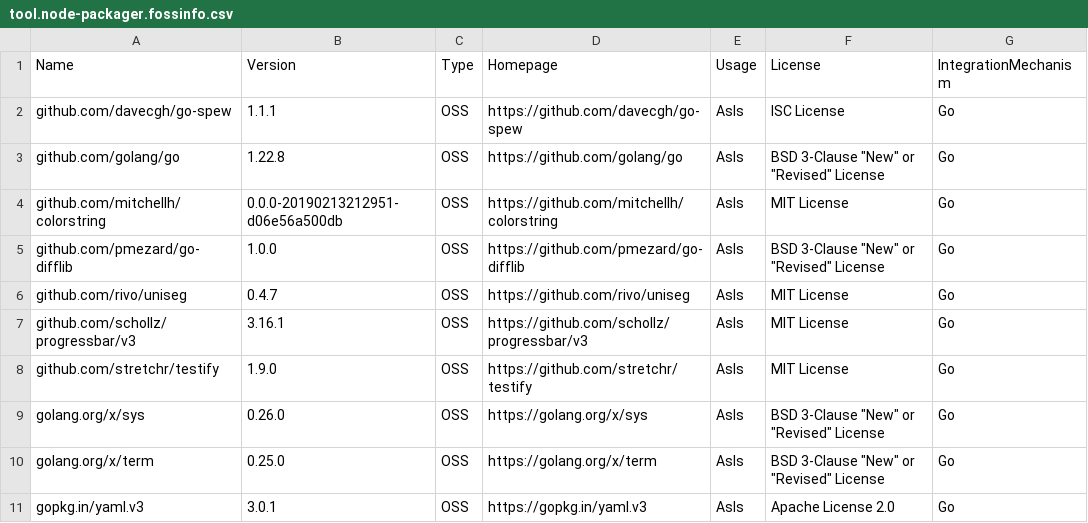
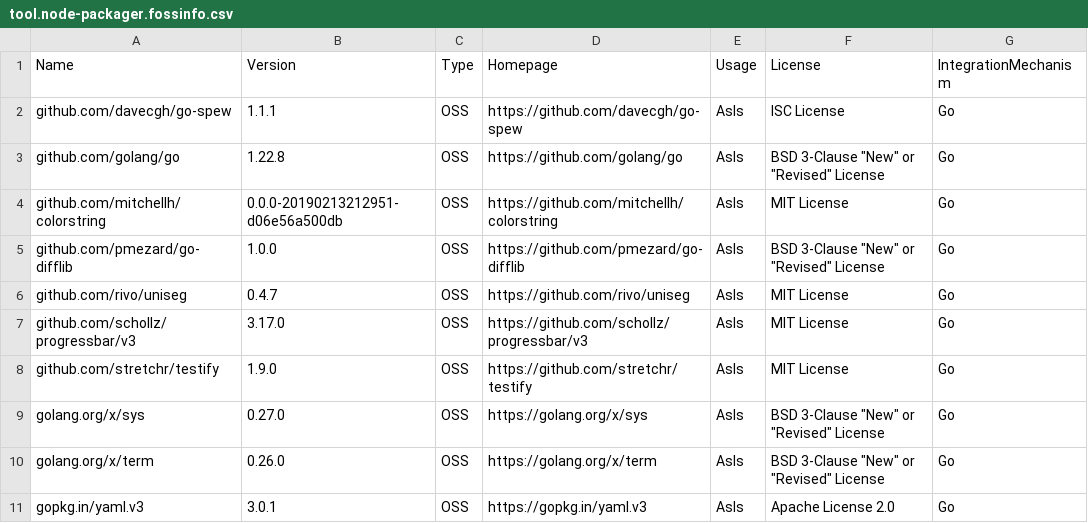
Before and after one commit to boschrexroth/node-packager, a CSV file: LICENSES/tool.node-packager.fossinfo.csv, drawn as a sheet.

```diff
--- a/LICENSES/tool.node-packager.fossinfo.csv
+++ b/LICENSES/tool.node-packager.fossinfo.csv
@@ -6,6 +6,6 @@
 "github.com/rivo/uniseg","0.4.7","OSS","https://github.com/rivo/uniseg","AsIs","MIT License","Go"
-"github.com/schollz/progressbar/v3","3.16.1","OSS","https://github.com/schollz/progressbar/v3","AsIs","MIT License","Go"
+"github.com/schollz/progressbar/v3","3.17.0","OSS","https://github.com/schollz/progressbar/v3","AsIs","MIT License","Go"
 "github.com/stretchr/testify","1.9.0","OSS","https://github.com/stretchr/testify","AsIs","MIT License","Go"
-"golang.org/x/sys","0.26.0","OSS","https://golang.org/x/sys","AsIs","BSD 3-Clause ""New"" or ""Revised"" License","Go"
-"golang.org/x/term","0.25.0","OSS","https://golang.org/x/term","AsIs","BSD 3-Clause ""New"" or ""Revised"" License","Go"
+"golang.org/x/sys","0.27.0","OSS","https://golang.org/x/sys","AsIs","BSD 3-Clause ""New"" or ""Revised"" License","Go"
+"golang.org/x/term","0.26.0","OSS","https://golang.org/x/term","AsIs","BSD 3-Clause ""New"" or ""Revised"" License","Go"
 "gopkg.in/yaml.v3","3.0.1","OSS","https://gopkg.in/yaml.v3","AsIs","Apache License 2.0","Go"
```
Also changed, not shown: 3 other files.
